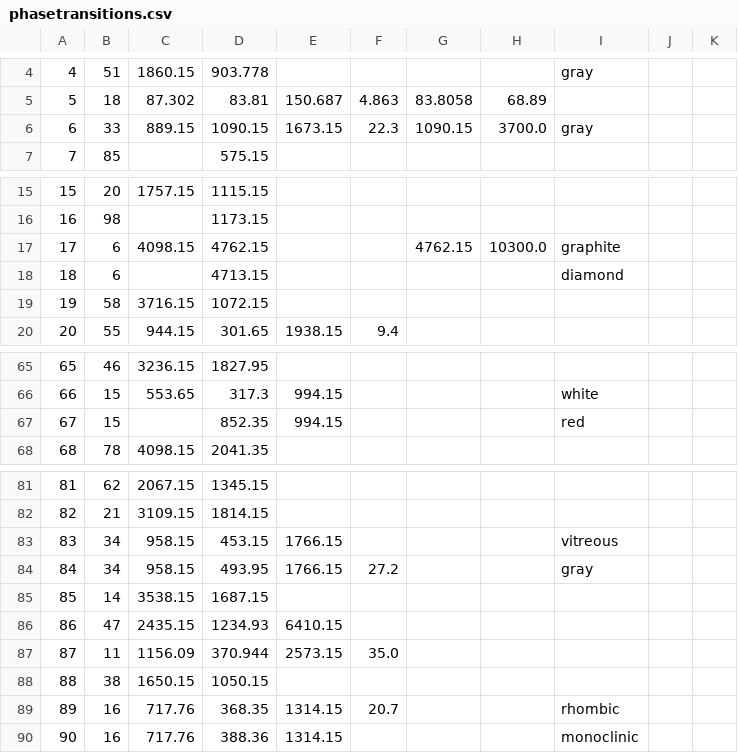
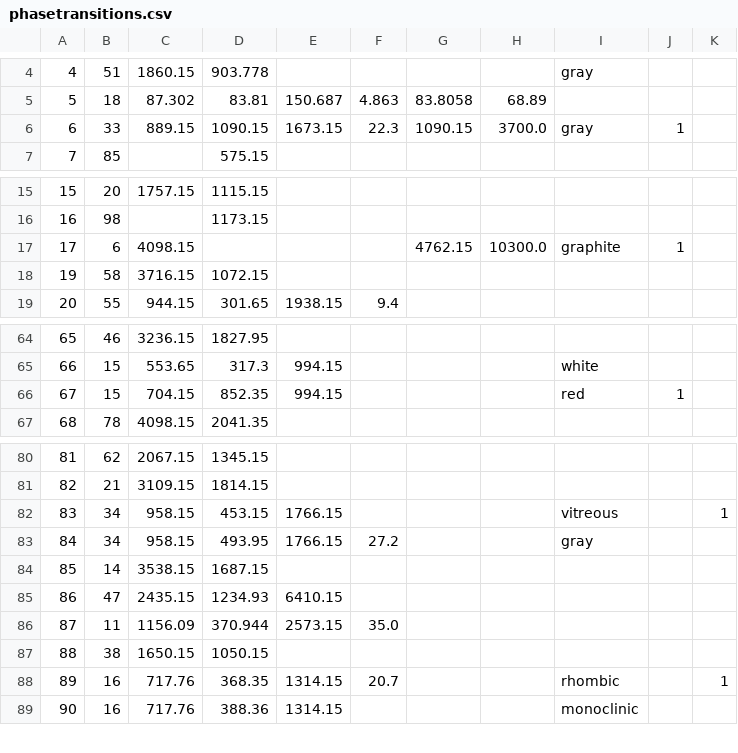
Before and after one commit to lmmentel/mendeleev-data, a CSV file: data/csv/phasetransitions.csv, drawn as a sheet; only a part is shown, gaps mark what is left out; the diff covers the shown part only.

```diff
--- a/data/csv/phasetransitions.csv
+++ b/data/csv/phasetransitions.csv
@@ -6 +6 @@
-6,33,889.15,1090.15,1673.15,22.3,1090.15,3700.0,gray
+6,33,889.15,1090.15,1673.15,22.3,1090.15,3700.0,gray,1,
@@ -17,2 +17 @@
-17,6,4098.15,4762.15,,,4762.15,10300.0,graphite
-18,6,,4713.15,,,,,diamond
+17,6,4098.15,,,,4762.15,10300.0,graphite,1,
@@ -67 +66 @@
-67,15,,852.35,994.15,,,,red
+67,15,704.15,852.35,994.15,,,,red,1,
@@ -83 +82 @@
-83,34,958.15,453.15,1766.15,,,,vitreous
+83,34,958.15,453.15,1766.15,,,,vitreous,,1
@@ -89 +88 @@
-89,16,717.76,368.35,1314.15,20.7,,,rhombic
+89,16,717.76,368.35,1314.15,20.7,,,rhombic,,1
```
Also changed, not shown: 1 edited cell elsewhere in this file, data/csv/propertymetadata.csv, 11 other files.
